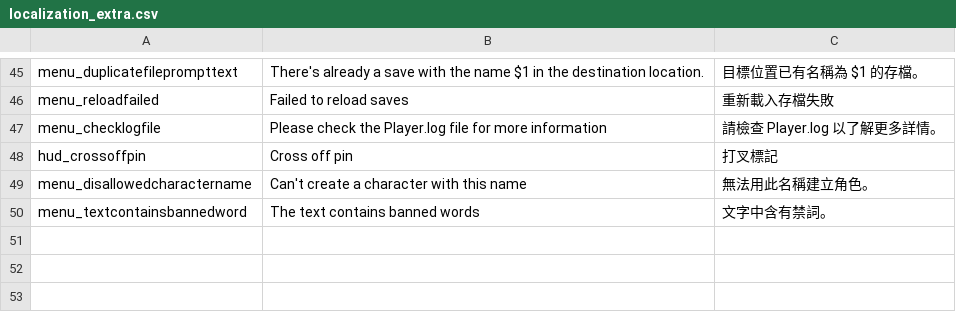
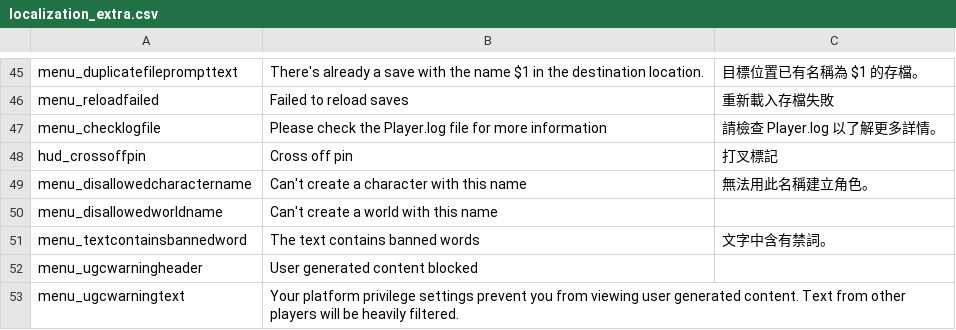
Before and after one commit to codebayin/Valheim.zh_TW, a CSV file: translation/localization_extra.csv, drawn as a sheet; only a part is shown, gaps mark what is left out; the diff names each change by its address in the sheet, - before the commit and + after, or states it on an @@ line.

Commit message:
Sync text (v0.211.8)

```diff
--- a/translation/localization_extra.csv
+++ b/translation/localization_extra.csv
+row 50: menu_disallowedworldname | Can't create a world with this name
+row 52: menu_ugcwarningheader | User generated content blocked
+row 53: menu_ugcwarningtext | Your platform privilege settings prevent you from viewing user generated content. Text from other players will be heavily filtered.
```
Also changed, not shown: original_text/english_extra.csv, original_text/localization_extra.csv.
